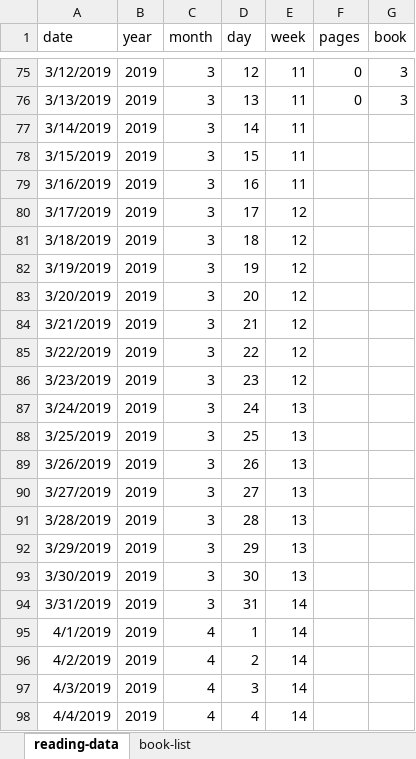
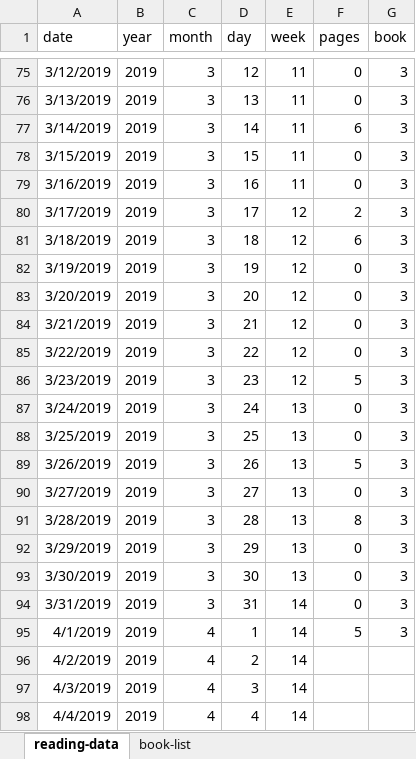
Before and after one commit to mkmiecik14/mkmiecik14.github.io, an Excel workbook: data/my-reads.xlsx, sheet reading-data, drawn as a sheet; only a part is shown, gaps mark what is left out; values as stored, in another font and other column widths than the file's, no borders; the diff names each change by its address in the sheet, - before the commit and + after, or states it on an @@ line.

Commit message:
updating my reads and adding pkane goal data

```diff
--- a/data/my-reads.xlsx (sheet reading-data)
+++ b/data/my-reads.xlsx (sheet reading-data)
-F77 (pages): (empty)
+F77 (pages): 6
-G77:G95 (book): (empty)
+G77:G95 (book): 3
-F78:F79 (pages): (empty)
+F78:F79 (pages): 0
-F80 (pages): (empty)
+F80 (pages): 2
-F81 (pages): (empty)
+F81 (pages): 6
-F82:F85 (pages): (empty)
+F82:F85 (pages): 0
-F86 (pages): (empty)
+F86 (pages): 5
-F87:F88 (pages): (empty)
+F87:F88 (pages): 0
-F89 (pages): (empty)
+F89 (pages): 5
-F90 (pages): (empty)
+F90 (pages): 0
-F91 (pages): (empty)
+F91 (pages): 8
-F92:F94 (pages): (empty)
+F92:F94 (pages): 0
-F95 (pages): (empty)
+F95 (pages): 5
```
Also changed, not shown: 5 other files.
